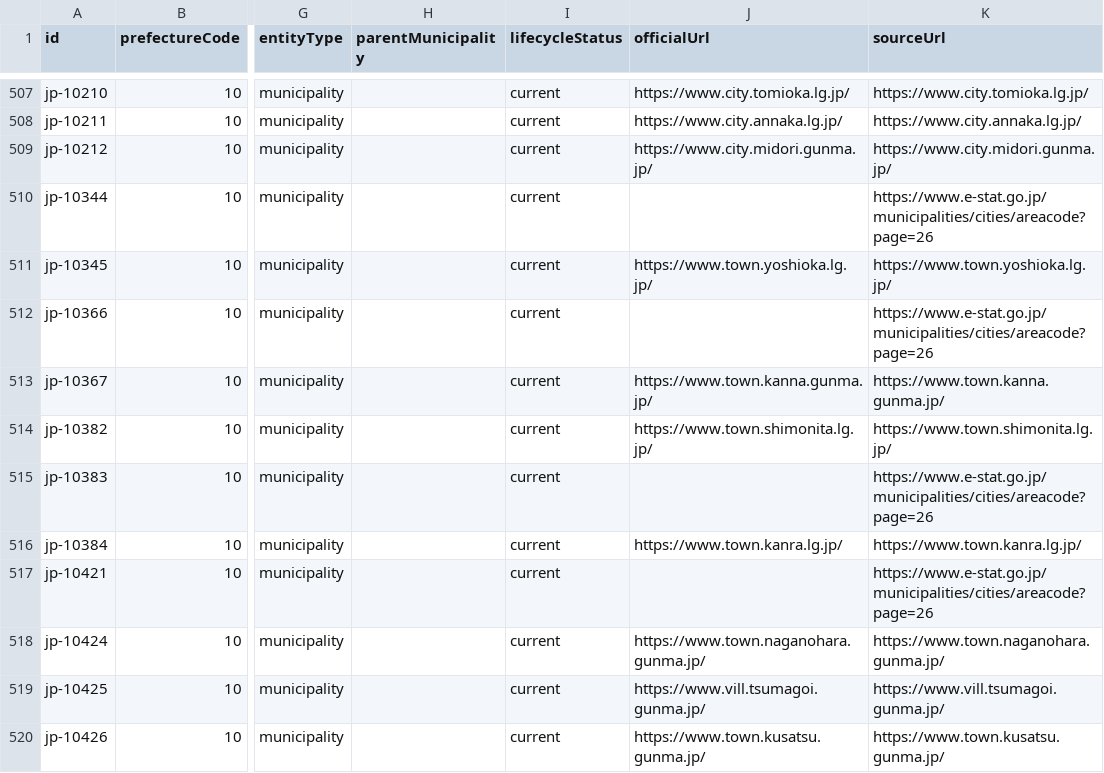
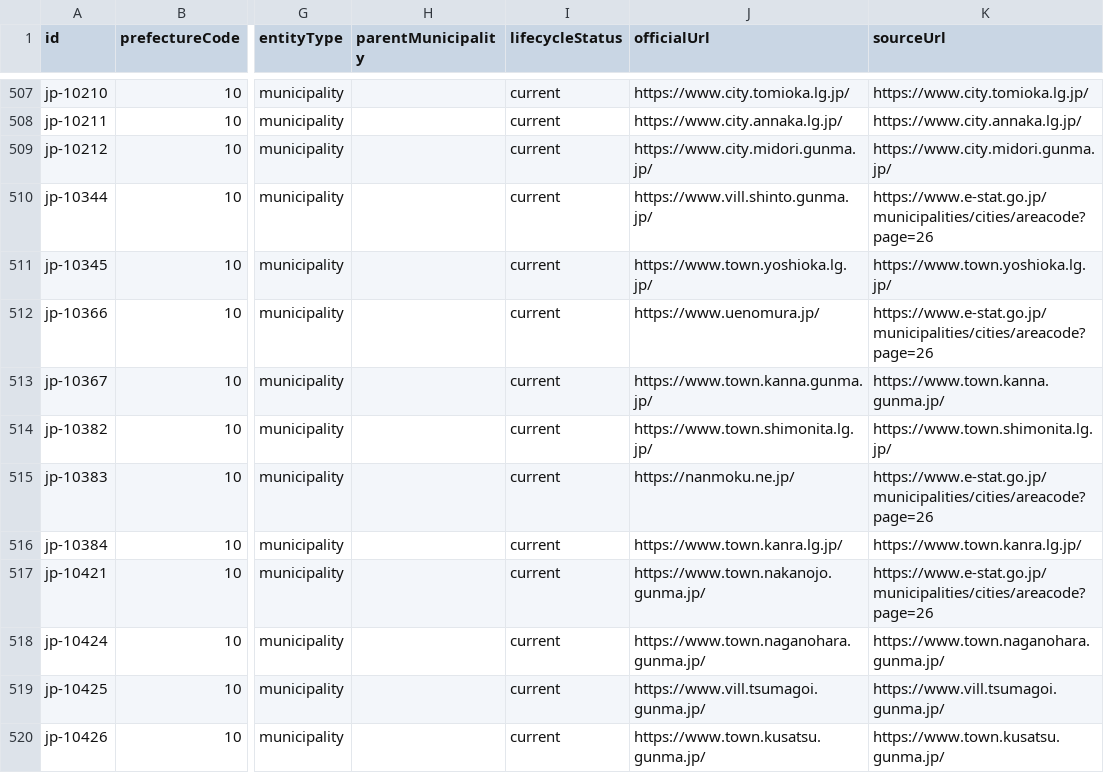
Before and after one commit to Yut8853/fukushi-portal, a CSV file: data/nationwide-municipalities.csv, drawn as a sheet; only a part is shown, gaps mark what is left out; the diff covers the shown part only; the diff names each change by its address in the sheet, - before the commit and + after, or states it on an @@ line.

```diff
--- a/data/nationwide-municipalities.csv
+++ b/data/nationwide-municipalities.csv
-J510 (officialUrl): (empty)
+J510 (officialUrl): https://www.vill.shinto.gunma.jp/
-J512 (officialUrl): (empty)
+J512 (officialUrl): https://www.uenomura.jp/
-J515 (officialUrl): (empty)
+J515 (officialUrl): https://nanmoku.ne.jp/
-J517 (officialUrl): (empty)
+J517 (officialUrl): https://www.town.nakanojo.gunma.jp/
```
Also changed, not shown: 8 edited cells elsewhere in this file, data/municipalities.csv, data/sources.csv, 3 other files.
